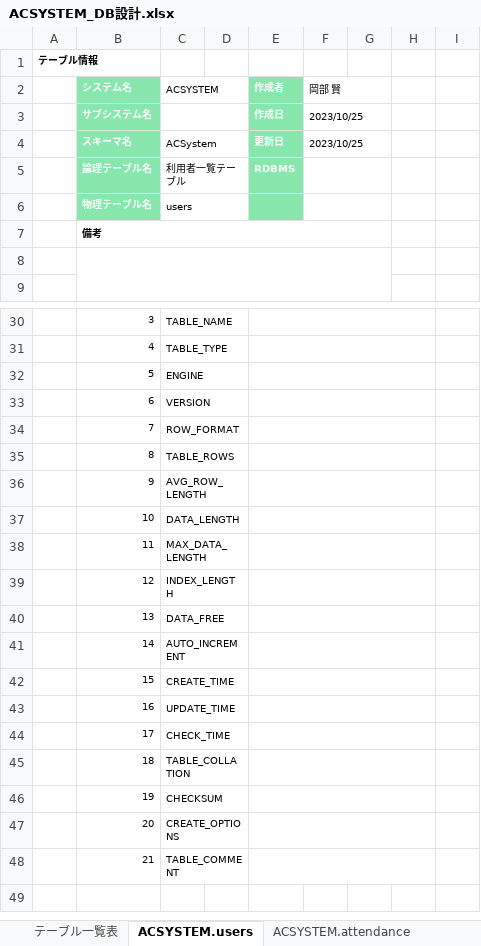
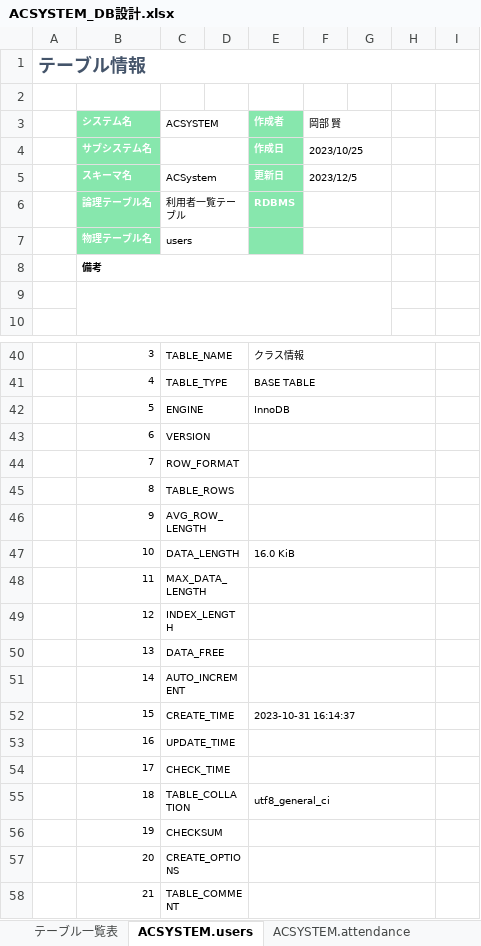
Before and after one commit to BanCards/ACSYSTEM, an Excel workbook: Tasks/03_DB設計/ACSYSTEM_DB設計.xlsx, sheet ACSYSTEM.users, drawn as a sheet; only a part is shown, gaps mark what is left out; values as stored, in another font and other column widths than the file's, no borders; addresses are those after the commit; the diff covers the shown part only; the diff names each change by its address in the sheet, - before the commit and + after, or states it on an @@ line.

```diff
--- a/Tasks/03_DB設計/ACSYSTEM_DB設計.xlsx (sheet ACSYSTEM.users)
+++ b/Tasks/03_DB設計/ACSYSTEM_DB設計.xlsx (sheet ACSYSTEM.users)
@@ A1 italic: on → off, text colour: black → #44546A, text size: larger @@
+A1:I1 merged
+row 2: (empty)
-F5 (岡部 賢): 2023/10/25
+F5 (岡部 賢): 2023/12/5
-E40 (作成者): (empty)
+E40 (作成者): クラス情報
-E41 (作成者): (empty)
+E41 (作成者): BASE TABLE
-E42 (作成者): (empty)
+E42 (作成者): InnoDB
-E47 (作成者): (empty)
+E47 (作成者): 16.0 KiB
-E52 (作成者): (empty)
+E52 (作成者): 2023-10-31 16:14:37
-E55 (作成者): (empty)
+E55 (作成者): utf8_general_ci
```
Also changed, not shown: 9 added rows, 18 edited cells, cell formats and merged cells elsewhere in this sheet, sheet ACSYSTEM.attendance, sheet テーブル一覧表, other sheet tabs, formulas that keep their value, charts or pictures, Tasks/01_作成ドキュメント（卒研）.xlsx, Tasks/02_要件定義/ACSYSTEM_要件定義.xlsx, 1 other file.
